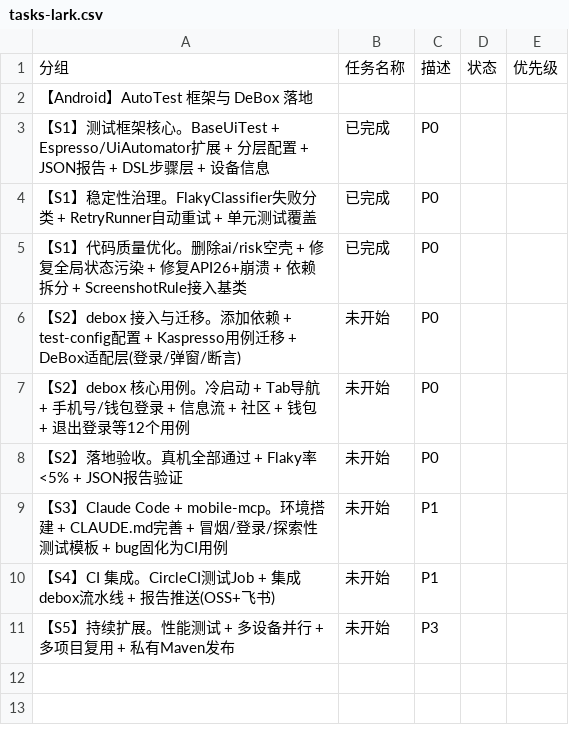
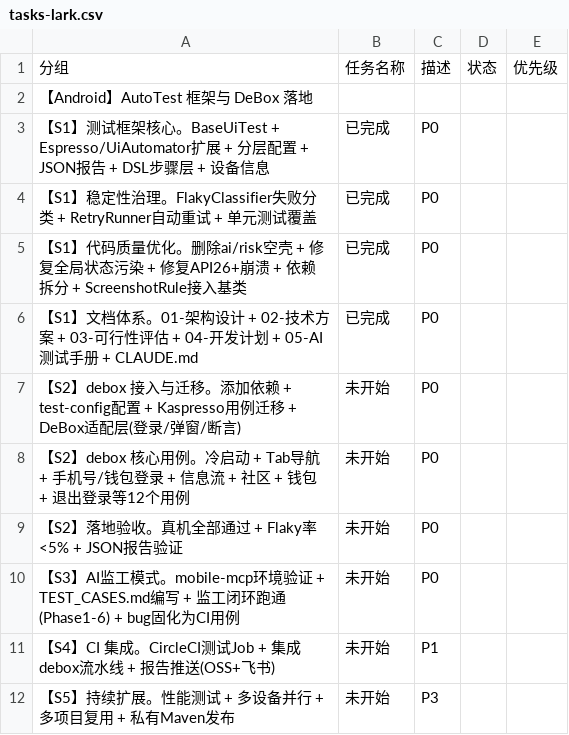
Before and after one commit to kai-db/autotest, a CSV file: docs/tasks-lark.csv, drawn as a sheet; removed rows and columns are numbered as before the commit, all else as after; the diff names each change by its address in the sheet, - before the commit and + after, or states it on an @@ line.

```diff
--- a/docs/tasks-lark.csv
+++ b/docs/tasks-lark.csv
+row 6: 【S1】文档体系。01-架构设计 + 02-技术方案 + 03-可行性评估 + 04-开发计划 + 05-AI测试手册 + CLAUDE.md | 已完成 | P0
-row 9: 【S3】Claude Code + mobile-mcp。环境搭建 + CLAUDE.md完善 + 冒烟/登录/探索性测试模板 + bug固化为CI用例 | 未开始 | P1
+row 10: 【S3】AI监工模式。mobile-mcp环境验证 + TEST_CASES.md编写 + 监工闭环跑通(Phase1-6) + bug固化为CI用例 | 未开始 | P0
```
